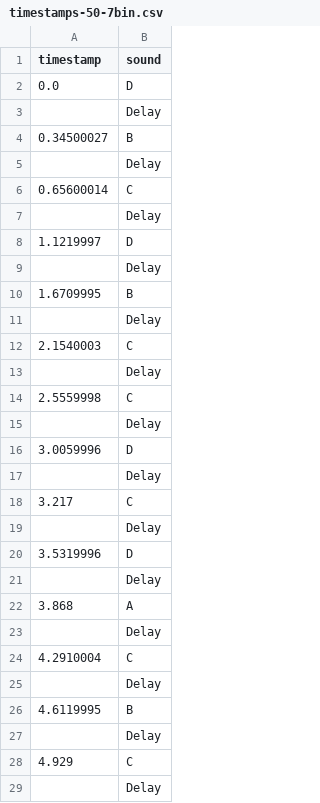
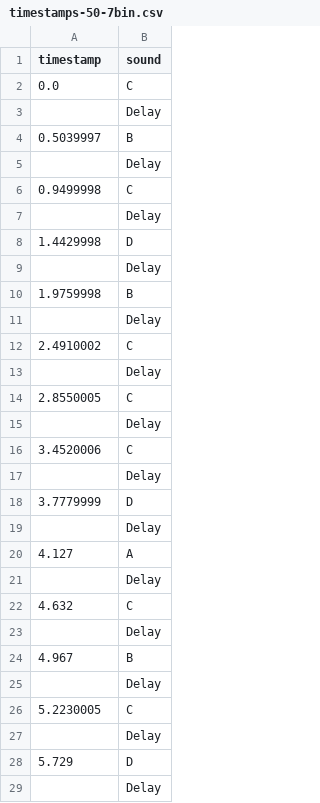
Before and after one commit to allysonaberg/SYDE-362-Machine-Noise-ML, a CSV file: WORKING/data/timestamps-50-7bin.csv, drawn as a sheet; only a part is shown; the diff covers the shown part only.

```diff
--- a/WORKING/data/timestamps-50-7bin.csv
+++ b/WORKING/data/timestamps-50-7bin.csv
@@ -1,29 +1,29 @@
 timestamp,sound
-0.0,D
+0.0,C
 ,Delay
-0.34500027,B
+0.5039997,B
 ,Delay
-0.65600014,C
+0.9499998,C
 ,Delay
-1.1219997,D
+1.4429998,D
 ,Delay
-1.6709995,B
+1.9759998,B
 ,Delay
-2.1540003,C
+2.4910002,C
 ,Delay
-2.5559998,C
+2.8550005,C
 ,Delay
-3.0059996,D
+3.4520006,C
 ,Delay
-3.217,C
+3.7779999,D
 ,Delay
-3.5319996,D
+4.127,A
 ,Delay
-3.868,A
+4.632,C
 ,Delay
-4.2910004,C
+4.967,B
 ,Delay
-4.6119995,B
+5.2230005,C
 ,Delay
-4.929,C
+5.729,D
 ,Delay
```
Also changed, not shown: 12 added rows, 12 removed rows and 12 edited cells elsewhere in this file, WORKING/data/timestamps-50-13bin.csv, WORKING/data/timestamps-50-20bin.csv, 26 other files.
